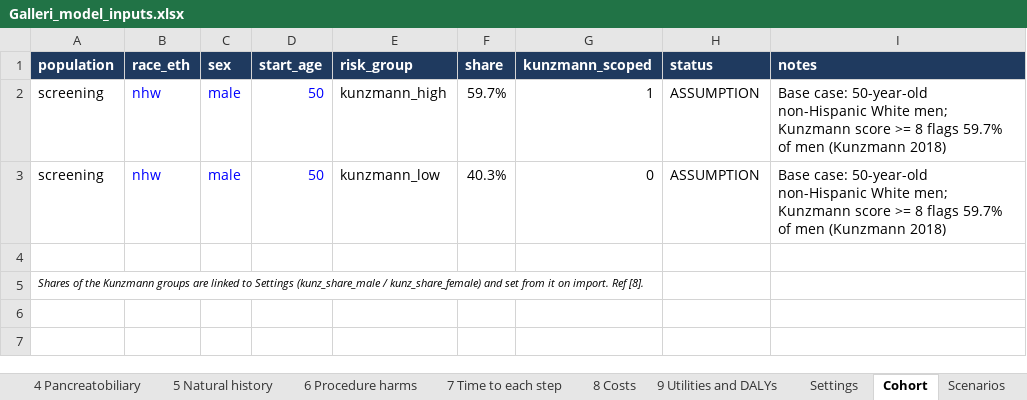
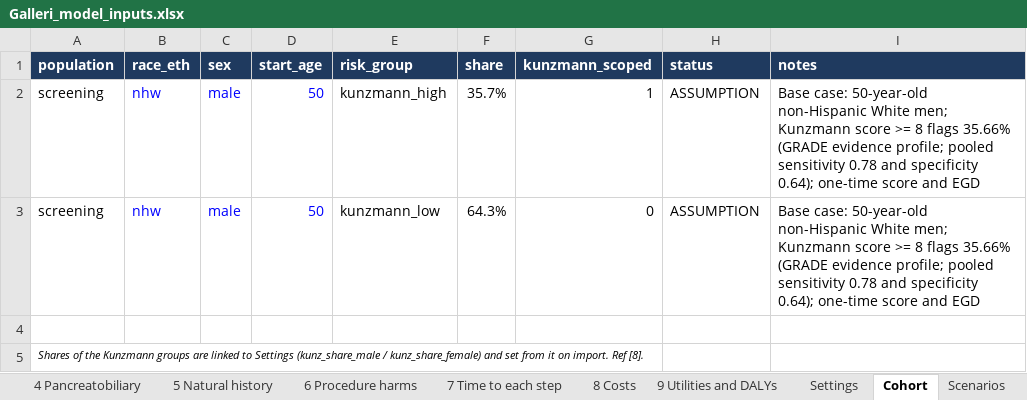
Before and after one commit to fali-ebm/Galleri, an Excel workbook: galleri_cea/Galleri_model_inputs.xlsx, sheet Cohort, drawn as a sheet; values as stored, in another font and other column widths than the file's, no borders; table styles not drawn; the diff names each change by its address in the sheet, - before the commit and + after, or states it on an @@ line.

```diff
--- a/galleri_cea/Galleri_model_inputs.xlsx (sheet Cohort)
+++ b/galleri_cea/Galleri_model_inputs.xlsx (sheet Cohort)
-F2 (share): 59.7%
+F2 (share): 35.7%
-I2:I3 (notes): …8 flags 59.7% of men (Kunzmann 2018)
+I2:I3 (notes): …8 flags 35.66% (GRADE evidence profile; pooled sensitivity 0.78 and specificity 0.64); one-time score and EGD
-F3 (share): 40.3%
+F3 (share): 64.3%
```
Also changed, not shown: sheet Settings, sheet README, formulas that keep their value, 9 other files.
